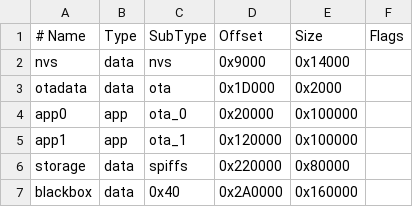
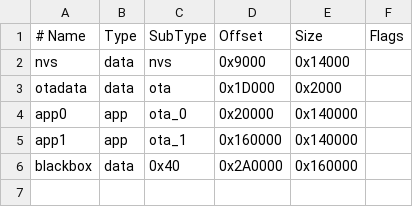
Before and after one commit to qingmeijiupiao/Wireless_power_meter_lite, a CSV file: partitions.csv, drawn as a sheet.

```diff
--- a/partitions.csv
+++ b/partitions.csv
@@ -3,5 +3,4 @@ nvs,      data, nvs,     0x9000,  0x14000,
 otadata,  data, ota,     0x1D000,  0x2000,
-app0,     app,  ota_0,   0x20000, 0x100000,
-app1,     app,  ota_1,   0x120000, 0x100000,
-storage,   data, spiffs,  0x220000, 0x80000,
+app0,     app,  ota_0,   0x20000, 0x140000,
+app1,     app,  ota_1,   0x160000, 0x140000,
 blackbox, data, 0x40,    0x2A0000, 0x160000,
```
Also changed, not shown: 7 other files.
